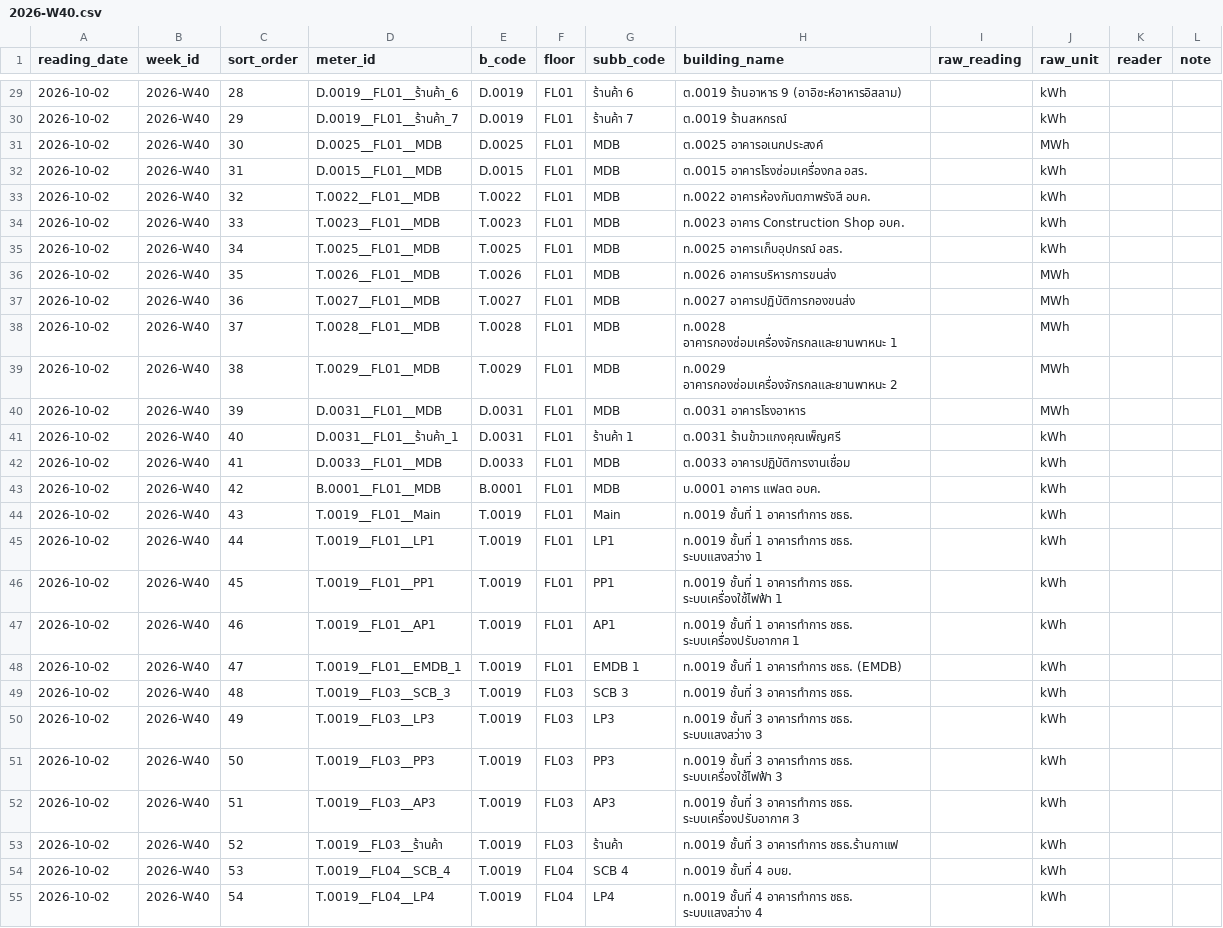
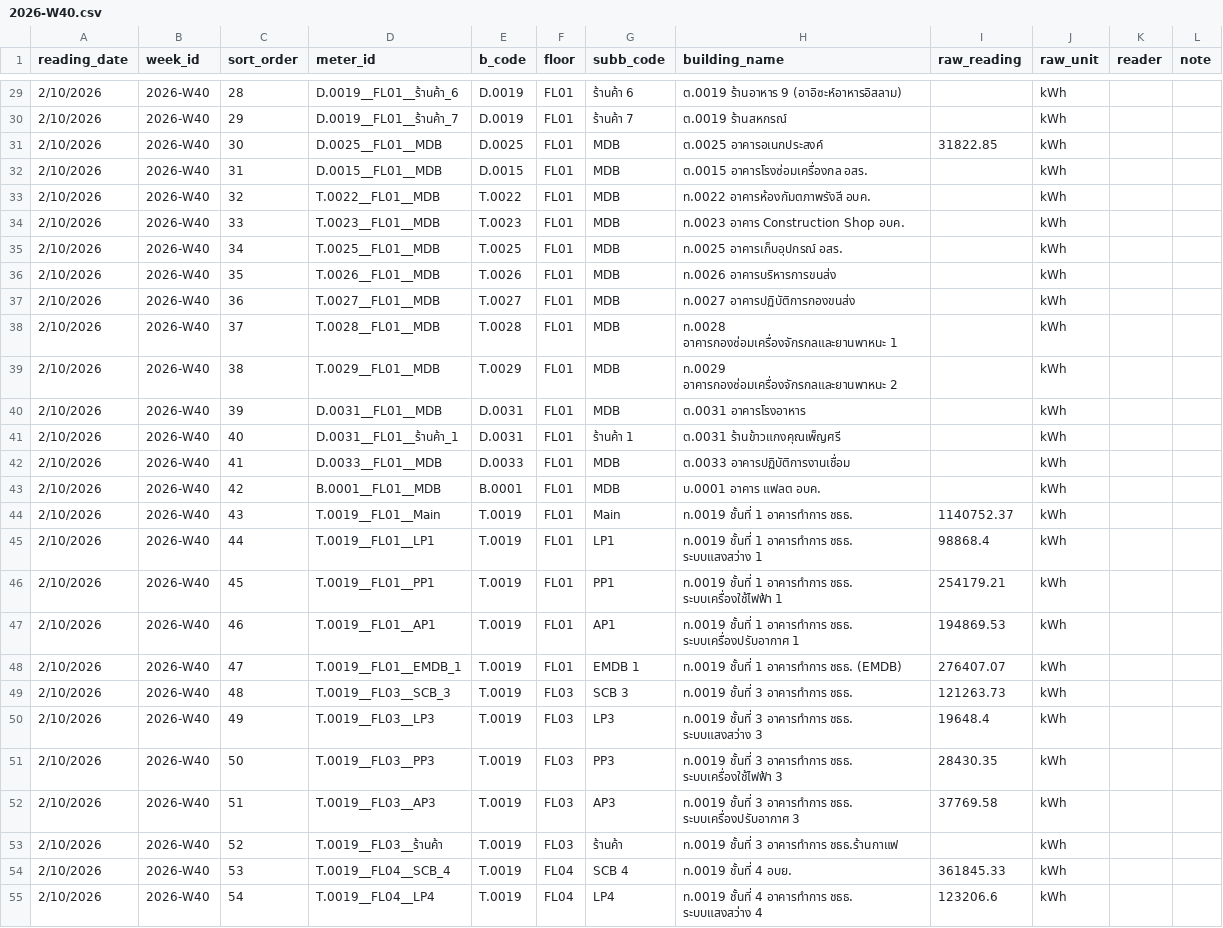
Before and after one commit to maleeart/Energy-Dashboard, a CSV file: forms/2026-W40.csv, drawn as a sheet; only a part is shown, gaps mark what is left out; the diff covers the shown part only.

```diff
--- a/forms/2026-W40.csv
+++ b/forms/2026-W40.csv
@@ -29,27 +29,27 @@
-2026-10-02,2026-W40,28,D.0019__FL01__ร้านค้า_6,D.0019,FL01,ร้านค้า 6,ต.0019 ร้านอาหาร 9 (อาอิซะห์อาหารอิสลาม),,kWh,,
-2026-10-02,2026-W40,29,D.0019__FL01__ร้านค้า_7,D.0019,FL01,ร้านค้า 7,ต.0019 ร้านสหกรณ์,,kWh,,
-2026-10-02,2026-W40,30,D.0025__FL01__MDB,D.0025,FL01,MDB,ต.0025 อาคารอเนกประสงค์,,MWh,,
-2026-10-02,2026-W40,31,D.0015__FL01__MDB,D.0015,FL01,MDB,ต.0015 อาคารโรงซ่อมเครื่องกล อสร.,,kWh,,
-2026-10-02,2026-W40,32,T.0022__FL01__MDB,T.0022,FL01,MDB,ท.0022 อาคารห้องกัมตภาพรังสี อบค.,,kWh,,
-2026-10-02,2026-W40,33,T.0023__FL01__MDB,T.0023,FL01,MDB,ท.0023 อาคาร Construction Shop อบค.,,kWh,,
-2026-10-02,2026-W40,34,T.0025__FL01__MDB,T.0025,FL01,MDB,ท.0025 อาคารเก็บอุปกรณ์ อสร.,,kWh,,
-2026-10-02,2026-W40,35,T.0026__FL01__MDB,T.0026,FL01,MDB,ท.0026 อาคารบริหารการขนส่ง,,MWh,,
-2026-10-02,2026-W40,36,T.0027__FL01__MDB,T.0027,FL01,MDB,ท.0027 อาคารปฏิบัติการกองขนส่ง,,MWh,,
-2026-10-02,2026-W40,37,T.0028__FL01__MDB,T.0028,FL01,MDB,ท.0028 อาคารกองซ่อมเครื่องจักรกลและยานพาหนะ 1,,MWh,,
-2026-10-02,2026-W40,38,T.0029__FL01__MDB,T.0029,FL01,MDB,ท.0029 อาคารกองซ่อมเครื่องจักรกลและยานพาหนะ 2,,MWh,,
-2026-10-02,2026-W40,39,D.0031__FL01__MDB,D.0031,FL01,MDB,ต.0031 อาคารโรงอาหาร,,MWh,,
-2026-10-02,2026-W40,40,D.0031__FL01__ร้านค้า_1,D.0031,FL01,ร้านค้า 1,ต.0031 ร้านข้าวแกงคุณเพ็ญศรี,,kWh,,
-2026-10-02,2026-W40,41,D.0033__FL01__MDB,D.0033,FL01,MDB,ต.0033 อาคารปฏิบัติการงานเชื่อม,,kWh,,
-2026-10-02,2026-W40,42,B.0001__FL01__MDB,B.0001,FL01,MDB,บ.0001 อาคาร แฟลต อบค.,,kWh,,
-2026-10-02,2026-W40,43,T.0019__FL01__Main,T.0019,FL01,Main,ท.0019 ชั้นที่ 1 อาคารทำการ ชธธ.,,kWh,,
-2026-10-02,2026-W40,44,T.0019__FL01__LP1,T.0019,FL01,LP1,ท.0019 ชั้นที่ 1 อาคารทำการ ชธธ. ระบบแสงสว่าง 1,,kWh,,
-2026-10-02,2026-W40,45,T.0019__FL01__PP1,T.0019,FL01,PP1,ท.0019 ชั้นที่ 1 อาคารทำการ ชธธ. ระบบเครื่องใช้ไฟฟ้า 1,,kWh,,
-2026-10-02,2026-W40,46,T.0019__FL01__AP1,T.0019,FL01,AP1,ท.0019 ชั้นที่ 1 อาคารทำการ ชธธ. ระบบเครื่องปรับอากาศ 1,,kWh,,
-2026-10-02,2026-W40,47,T.0019__FL01__EMDB_1,T.0019,FL01,EMDB 1,ท.0019 ชั้นที่ 1 อาคารทำการ ชธธ. (EMDB),,kWh,,
-2026-10-02,2026-W40,48,T.0019__FL03__SCB_3,T.0019,FL03,SCB 3,ท.0019 ชั้นที่ 3 อาคารทำการ ชธธ.,,kWh,,
-2026-10-02,2026-W40,49,T.0019__FL03__LP3,T.0019,FL03,LP3,ท.0019 ชั้นที่ 3 อาคารทำการ ชธธ. ระบบแสงสว่าง 3,,kWh,,
-2026-10-02,2026-W40,50,T.0019__FL03__PP3,T.0019,FL03,PP3,ท.0019 ชั้นที่ 3 อาคารทำการ ชธธ. ระบบเครื่องใช้ไฟฟ้า 3,,kWh,,
-2026-10-02,2026-W40,51,T.0019__FL03__AP3,T.0019,FL03,AP3,ท.0019 ชั้นที่ 3 อาคารทำการ ชธธ. ระบบเครื่องปรับอากาศ 3,,kWh,,
-2026-10-02,2026-W40,52,T.0019__FL03__ร้านค้า,T.0019,FL03,ร้านค้า,ท.0019 ชั้นที่ 3 อาคารทำการ ชธธ.ร้านกาแฟ,,kWh,,
-2026-10-02,2026-W40,53,T.0019__FL04__SCB_4,T.0019,FL04,SCB 4,ท.0019 ชั้นที่ 4 อบย.,,kWh,,
-2026-10-02,2026-W40,54,T.0019__FL04__LP4,T.0019,FL04,LP4,ท.0019 ชั้นที่ 4 อาคารทำการ ชธธ. ระบบแสงสว่าง 4,,kWh,,
+2/10/2026,2026-W40,28,D.0019__FL01__ร้านค้า_6,D.0019,FL01,ร้านค้า 6,ต.0019 ร้านอาหาร 9 (อาอิซะห์อาหารอิสลาม),,kWh,,
+2/10/2026,2026-W40,29,D.0019__FL01__ร้านค้า_7,D.0019,FL01,ร้านค้า 7,ต.0019 ร้านสหกรณ์,,kWh,,
+2/10/2026,2026-W40,30,D.0025__FL01__MDB,D.0025,FL01,MDB,ต.0025 อาคารอเนกประสงค์,31822.85,kWh,,
+2/10/2026,2026-W40,31,D.0015__FL01__MDB,D.0015,FL01,MDB,ต.0015 อาคารโรงซ่อมเครื่องกล อสร.,,kWh,,
+2/10/2026,2026-W40,32,T.0022__FL01__MDB,T.0022,FL01,MDB,ท.0022 อาคารห้องกัมตภาพรังสี อบค.,,kWh,,
+2/10/2026,2026-W40,33,T.0023__FL01__MDB,T.0023,FL01,MDB,ท.0023 อาคาร Construction Shop อบค.,,kWh,,
+2/10/2026,2026-W40,34,T.0025__FL01__MDB,T.0025,FL01,MDB,ท.0025 อาคารเก็บอุปกรณ์ อสร.,,kWh,,
+2/10/2026,2026-W40,35,T.0026__FL01__MDB,T.0026,FL01,MDB,ท.0026 อาคารบริหารการขนส่ง,,kWh,,
+2/10/2026,2026-W40,36,T.0027__FL01__MDB,T.0027,FL01,MDB,ท.0027 อาคารปฏิบัติการกองขนส่ง,,kWh,,
+2/10/2026,2026-W40,37,T.0028__FL01__MDB,T.0028,FL01,MDB,ท.0028 อาคารกองซ่อมเครื่องจักรกลและยานพาหนะ 1,,kWh,,
+2/10/2026,2026-W40,38,T.0029__FL01__MDB,T.0029,FL01,MDB,ท.0029 อาคารกองซ่อมเครื่องจักรกลและยานพาหนะ 2,,kWh,,
+2/10/2026,2026-W40,39,D.0031__FL01__MDB,D.0031,FL01,MDB,ต.0031 อาคารโรงอาหาร,,kWh,,
+2/10/2026,2026-W40,40,D.0031__FL01__ร้านค้า_1,D.0031,FL01,ร้านค้า 1,ต.0031 ร้านข้าวแกงคุณเพ็ญศรี,,kWh,,
+2/10/2026,2026-W40,41,D.0033__FL01__MDB,D.0033,FL01,MDB,ต.0033 อาคารปฏิบัติการงานเชื่อม,,kWh,,
+2/10/2026,2026-W40,42,B.0001__FL01__MDB,B.0001,FL01,MDB,บ.0001 อาคาร แฟลต อบค.,,kWh,,
+2/10/2026,2026-W40,43,T.0019__FL01__Main,T.0019,FL01,Main,ท.0019 ชั้นที่ 1 อาคารทำการ ชธธ.,1140752.37,kWh,,
+2/10/2026,2026-W40,44,T.0019__FL01__LP1,T.0019,FL01,LP1,ท.0019 ชั้นที่ 1 อาคารทำการ ชธธ. ระบบแสงสว่าง 1,98868.4,kWh,,
+2/10/2026,2026-W40,45,T.0019__FL01__PP1,T.0019,FL01,PP1,ท.0019 ชั้นที่ 1 อาคารทำการ ชธธ. ระบบเครื่องใช้ไฟฟ้า 1,254179.21,kWh,,
+2/10/2026,2026-W40,46,T.0019__FL01__AP1,T.0019,FL01,AP1,ท.0019 ชั้นที่ 1 อาคารทำการ ชธธ. ระบบเครื่องปรับอากาศ 1,194869.53,kWh,,
+2/10/2026,2026-W40,47,T.0019__FL01__EMDB_1,T.0019,FL01,EMDB 1,ท.0019 ชั้นที่ 1 อาคารทำการ ชธธ. (EMDB),276407.07,kWh,,
+2/10/2026,2026-W40,48,T.0019__FL03__SCB_3,T.0019,FL03,SCB 3,ท.0019 ชั้นที่ 3 อาคารทำการ ชธธ.,121263.73,kWh,,
+2/10/2026,2026-W40,49,T.0019__FL03__LP3,T.0019,FL03,LP3,ท.0019 ชั้นที่ 3 อาคารทำการ ชธธ. ระบบแสงสว่าง 3,19648.4,kWh,,
+2/10/2026,2026-W40,50,T.0019__FL03__PP3,T.0019,FL03,PP3,ท.0019 ชั้นที่ 3 อาคารทำการ ชธธ. ระบบเครื่องใช้ไฟฟ้า 3,28430.35,kWh,,
+2/10/2026,2026-W40,51,T.0019__FL03__AP3,T.0019,FL03,AP3,ท.0019 ชั้นที่ 3 อาคารทำการ ชธธ. ระบบเครื่องปรับอากาศ 3,37769.58,kWh,,
+2/10/2026,2026-W40,52,T.0019__FL03__ร้านค้า,T.0019,FL03,ร้านค้า,ท.0019 ชั้นที่ 3 อาคารทำการ ชธธ.ร้านกาแฟ,,kWh,,
+2/10/2026,2026-W40,53,T.0019__FL04__SCB_4,T.0019,FL04,SCB 4,ท.0019 ชั้นที่ 4 อบย.,361845.33,kWh,,
+2/10/2026,2026-W40,54,T.0019__FL04__LP4,T.0019,FL04,LP4,ท.0019 ชั้นที่ 4 อาคารทำการ ชธธ. ระบบแสงสว่าง 4,123206.6,kWh,,
```
Also changed, not shown: 126 edited cells elsewhere in this file.
